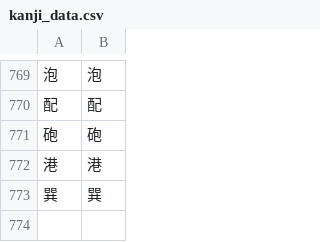
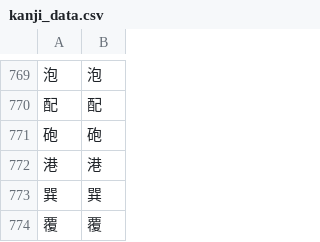
Before and after one commit to Dimyauwin/Koukijitentai-converter, a CSV file: kanji_data.csv, drawn as a sheet; only a part is shown, gaps mark what is left out; the diff names each change by its address in the sheet, - before the commit and + after, or states it on an @@ line.

Commit message:
Update kanji_data.csv

```diff
--- a/kanji_data.csv
+++ b/kanji_data.csv
+row 774: 覆 | 覆
```
